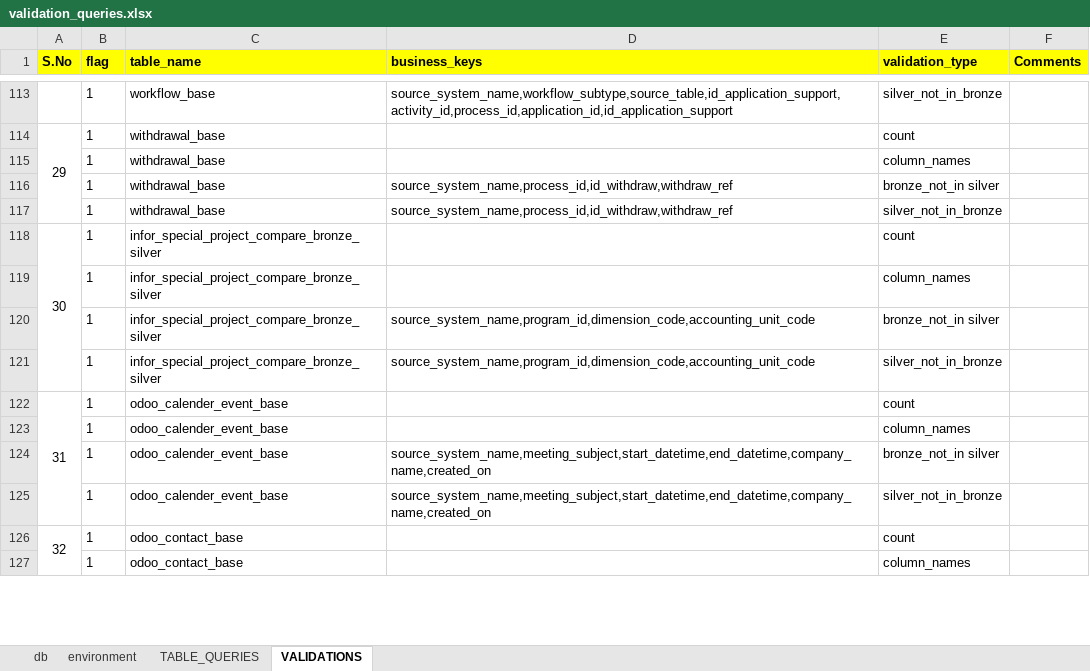
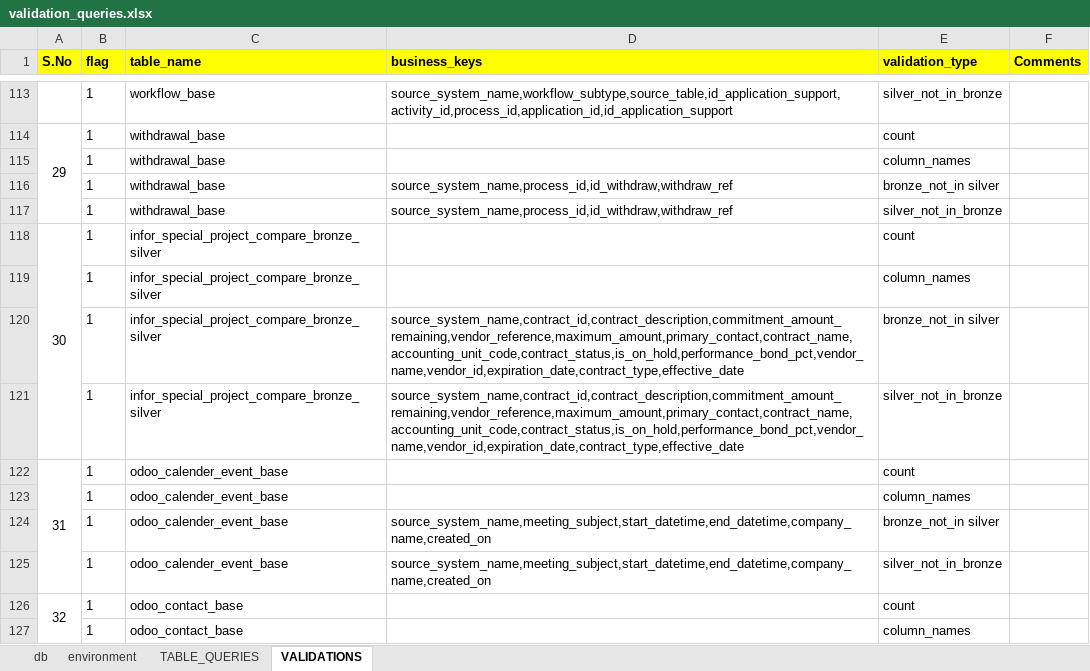
Before and after one commit to kodandasriram/silver_layer_data_validation_databrick_catalog, an Excel workbook: silver_layer_data_validation_databrick_catalog/queries/validation_queries.xlsx, sheet VALIDATIONS, drawn as a sheet; only a part is shown, gaps mark what is left out; values as stored, in another font and other column widths than the file's, no borders; the diff names each change by its address in the sheet, - before the commit and + after, or states it on an @@ line.

```diff
--- a/silver_layer_data_validation_databrick_catalog/queries/validation_queries.xlsx (sheet VALIDATIONS)
+++ b/silver_layer_data_validation_databrick_catalog/queries/validation_queries.xlsx (sheet VALIDATIONS)
-D120:D121 (business_keys): source_system_name,program_id,dimension_code,accounting_unit_code
+D120:D121 (business_keys): source_system_name,contract_id,contract_description,commitment_amount_remaining,vendor_reference,maximum_amount,primary_contact,contract_name,accounting_unit_code,contract_status,is_on_hold,performance_bond_pct,vendor_name,vendor_id,expiration_date,contract_type,effective_date
```
Also changed, not shown: sheet TABLE_QUERIES, 32 other files.
